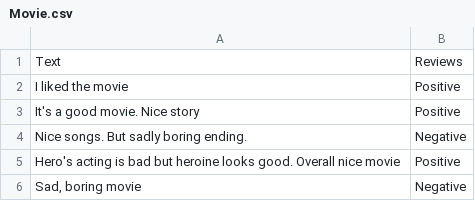
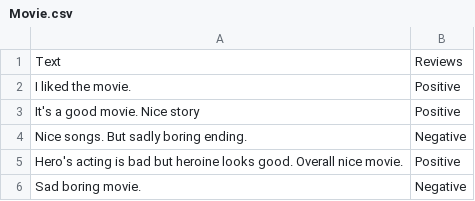
Before and after one commit to DangCao1999/ML-Study, a CSV file: BaiHoc/Naive Bayes/Movie.csv, drawn as a sheet.

Commit message:
fix data movies

```diff
--- a/BaiHoc/Naive Bayes/Movie.csv
+++ b/BaiHoc/Naive Bayes/Movie.csv
@@ -1,6 +1,6 @@
 Text;Reviews
-I liked the movie;Positive
+I liked the movie.;Positive
 It's a good movie. Nice story;Positive
 Nice songs. But sadly boring ending.;Negative
-Hero's acting is bad but heroine looks good. Overall nice movie;Positive
-Sad, boring movie;Negative
+Hero's acting is bad but heroine looks good. Overall nice movie.;Positive
+Sad boring movie.;Negative
```
Also changed, not shown: 1 other file.
